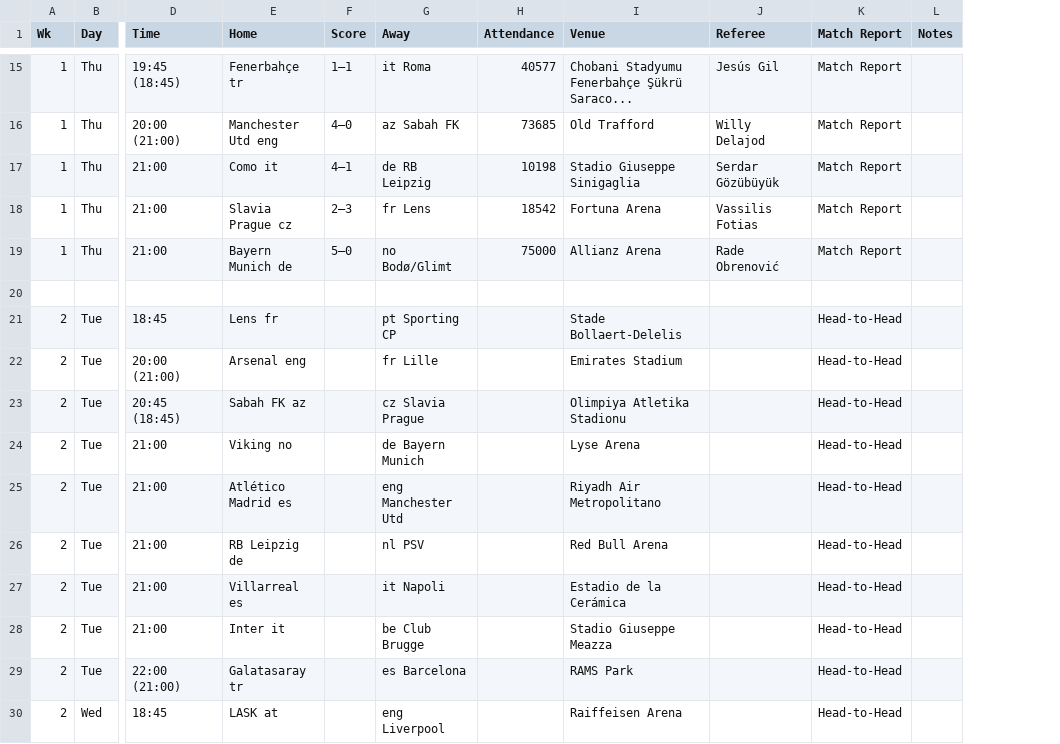
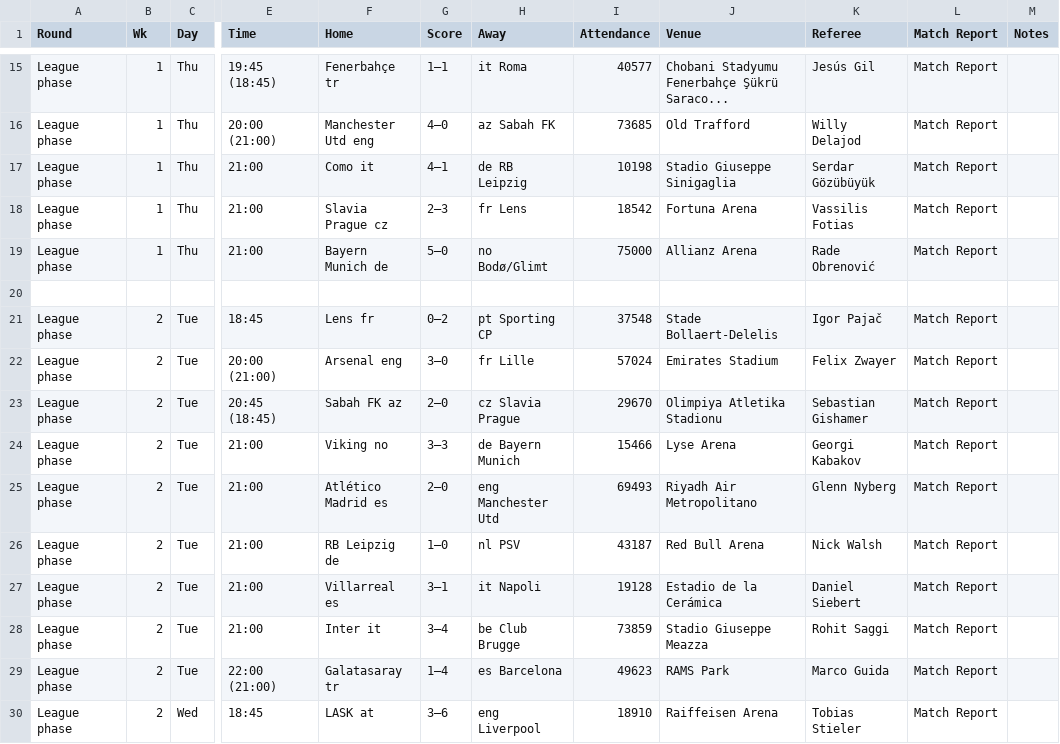
Before and after one commit to Miasekk/UEFA_coefficient, a CSV file: data/raw/champions_league/2026_27_main_stage.csv, drawn as a sheet; only a part is shown, gaps mark what is left out; addresses are those after the commit; the diff covers the shown part only; the diff names each change by its address in the sheet, - before the commit and + after, or states it on an @@ line.

```diff
--- a/data/raw/champions_league/2026_27_main_stage.csv
+++ b/data/raw/champions_league/2026_27_main_stage.csv
+column A (Round), rows 15-30: League phase | League phase | League phase | League phase | League phase |  | League phase | League phase | League phase | League phase | League phase | League phase | League phase | League phase | League phase | League phase
-G21 (Score): (empty)
+G21 (Score): 0–2
-I21 (Attendance): (empty)
+I21 (Attendance): 37548
-K21 (Referee): (empty)
+K21 (Referee): Igor Pajač
-L21:L30 (Match Report): Head-to-Head
+L21:L30 (Match Report): Match Report
-G22 (Score): (empty)
+G22 (Score): 3–0
-I22 (Attendance): (empty)
+I22 (Attendance): 57024
-K22 (Referee): (empty)
+K22 (Referee): Felix Zwayer
-G23 (Score): (empty)
+G23 (Score): 2–0
-I23 (Attendance): (empty)
+I23 (Attendance): 29670
-K23 (Referee): (empty)
+K23 (Referee): Sebastian Gishamer
-G24 (Score): (empty)
+G24 (Score): 3–3
-I24 (Attendance): (empty)
+I24 (Attendance): 15466
-K24 (Referee): (empty)
+K24 (Referee): Georgi Kabakov
-G25 (Score): (empty)
+G25 (Score): 2–0
-I25 (Attendance): (empty)
+I25 (Attendance): 69493
-K25 (Referee): (empty)
+K25 (Referee): Glenn Nyberg
-G26 (Score): (empty)
+G26 (Score): 1–0
-I26 (Attendance): (empty)
+I26 (Attendance): 43187
-K26 (Referee): (empty)
+K26 (Referee): Nick Walsh
-G27 (Score): (empty)
+G27 (Score): 3–1
-I27 (Attendance): (empty)
+I27 (Attendance): 19128
-K27 (Referee): (empty)
+K27 (Referee): Daniel Siebert
-G28 (Score): (empty)
+G28 (Score): 3–4
-I28 (Attendance): (empty)
+I28 (Attendance): 73859
-K28 (Referee): (empty)
+K28 (Referee): Rohit Saggi
-G29 (Score): (empty)
+G29 (Score): 1–4
-I29 (Attendance): (empty)
+I29 (Attendance): 49623
-K29 (Referee): (empty)
+K29 (Referee): Marco Guida
-G30 (Score): (empty)
+G30 (Score): 3–6
-I30 (Attendance): (empty)
+I30 (Attendance): 18910
-K30 (Referee): (empty)
+K30 (Referee): Tobias Stieler
```
Also changed, not shown: 32 edited cells elsewhere in this file, data/raw/conference_league/2026_27_main_stages.csv, data/raw/europa_league/2026_27_main_stages.csv.
